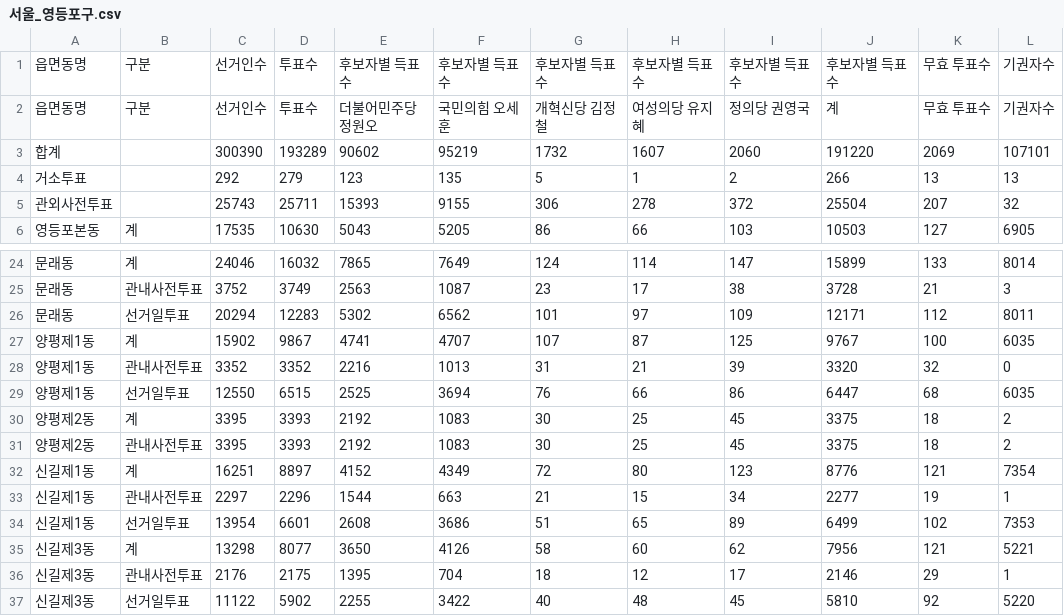
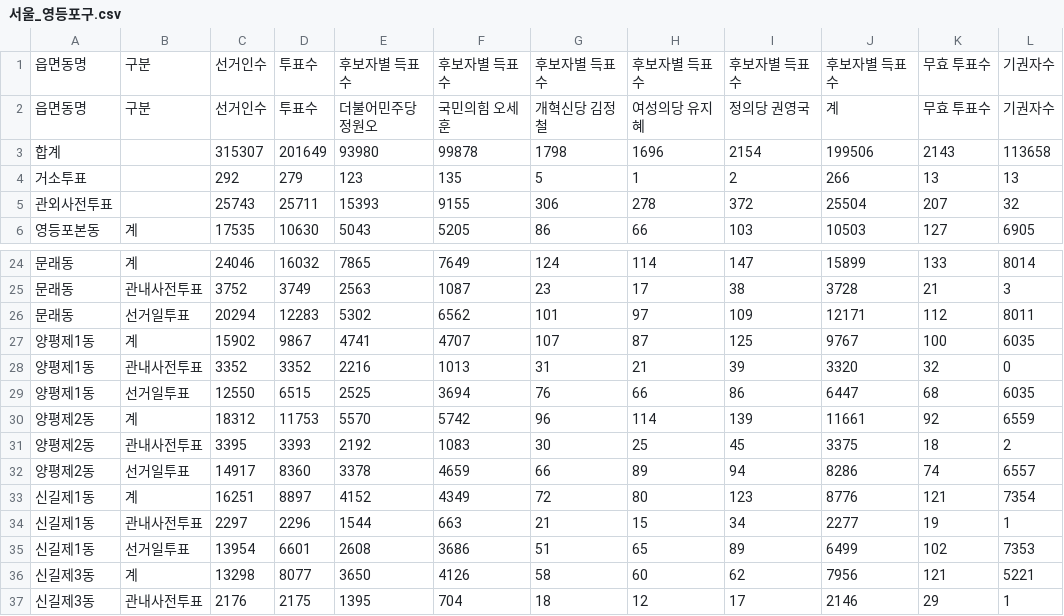
Before and after one commit to anonymous-engineer-25/anonymous-engineer-25.github.io, a CSV file: recent/서울_영등포구.csv, drawn as a sheet; only a part is shown, gaps mark what is left out; the shorter side is filled out with more unchanged rows; removed rows and columns are numbered as before the commit, all else as after; the diff names each change by its address in the sheet, - before the commit and + after, or states it on an @@ line.

```diff
--- a/recent/서울_영등포구.csv
+++ b/recent/서울_영등포구.csv
-row 3: 합계 |  | 300390 | 193289 | 90602 | 95219 | 1732 | 1607 | 2060 | 191220 | 2069 | 107101
+row 3: 합계 |  | 315307 | 201649 | 93980 | 99878 | 1798 | 1696 | 2154 | 199506 | 2143 | 113658
-row 30: 양평제2동 | 계 | 3395 | 3393 | 2192 | 1083 | 30 | 25 | 45 | 3375 | 18 | 2
+row 30: 양평제2동 | 계 | 18312 | 11753 | 5570 | 5742 | 96 | 114 | 139 | 11661 | 92 | 6559
+row 32: 양평제2동 | 선거일투표 | 14917 | 8360 | 3378 | 4659 | 66 | 89 | 94 | 8286 | 74 | 6557
```
Also changed, not shown: recent/경기_고양시덕양구.csv, recent/서울_동작구.csv, 2 other files.
